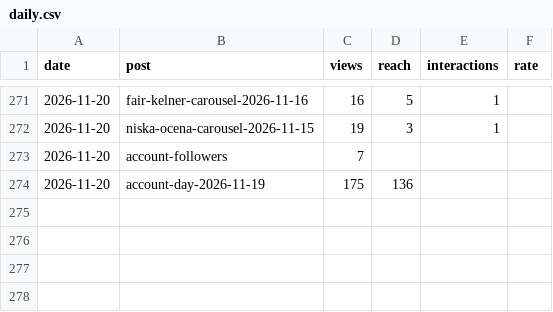
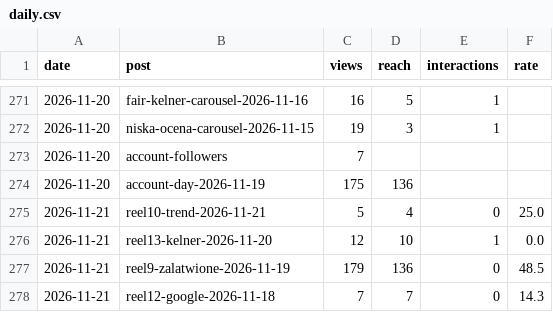
Before and after one commit to Toko6/tapmi-media, a CSV file: stats/daily.csv, drawn as a sheet; only a part is shown, gaps mark what is left out.

```diff
--- a/stats/daily.csv
+++ b/stats/daily.csv
@@ -274 +274,5 @@ date,post,views,reach,interactions,rate
 2026-11-20,account-day-2026-11-19,175,136,,
+2026-11-21,reel10-trend-2026-11-21,5,4,0,25.0
+2026-11-21,reel13-kelner-2026-11-20,12,10,1,0.0
+2026-11-21,reel9-zalatwione-2026-11-19,179,136,0,48.5
+2026-11-21,reel12-google-2026-11-18,7,7,0,14.3
```
Also changed, not shown: 2 other files.
